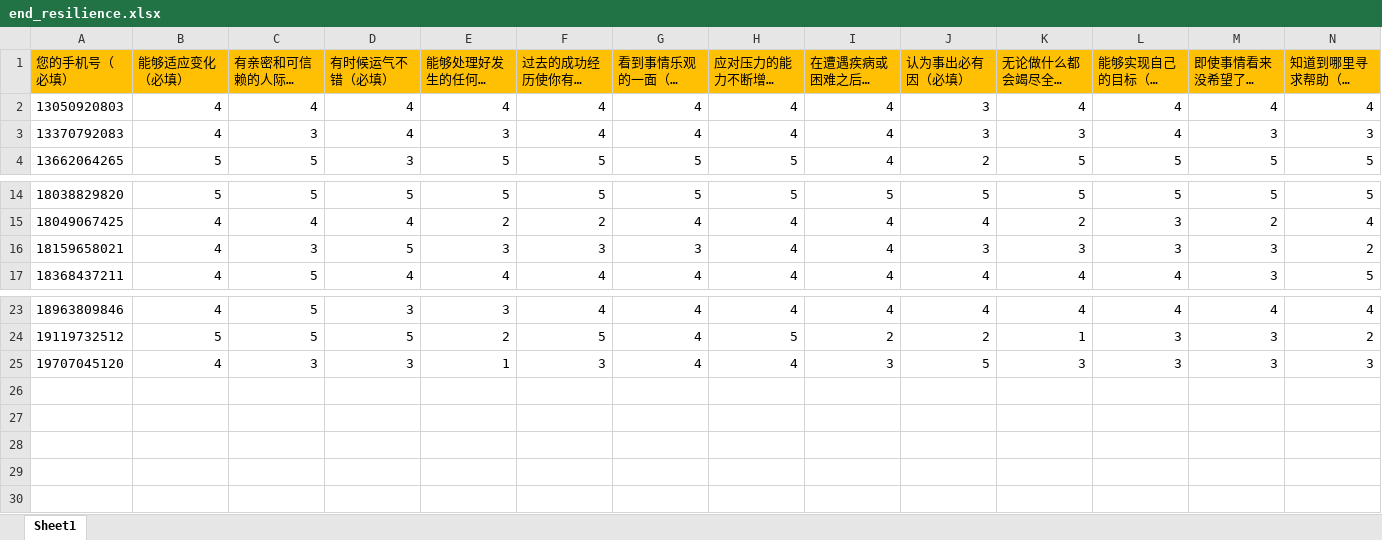
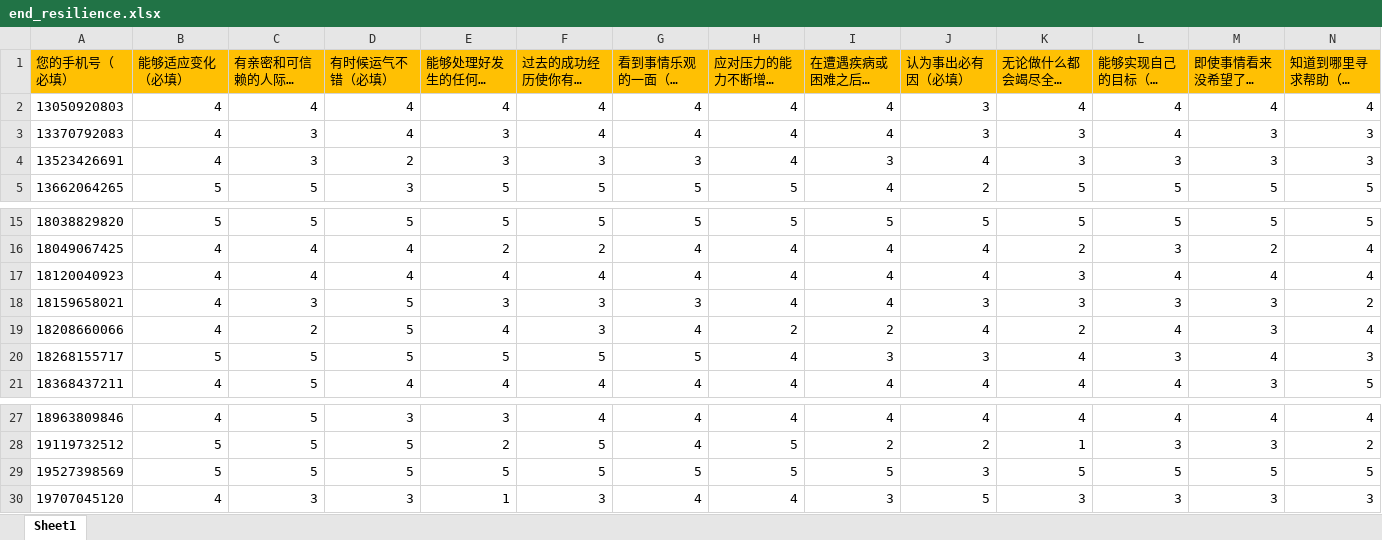
Before and after one commit to quater782/HeartAgent_Datavis, an Excel workbook: exp_l_1/data/end_resilience.xlsx, sheet Sheet1, drawn as a sheet; only a part is shown, gaps mark what is left out; long unchanged cells end in …; values as stored, in another font and other column widths than the file's, no borders; rows hold the shown columns only; the diff names each change by its address in the sheet, - before the commit and + after, or states it on an @@ line.

```diff
--- a/exp_l_1/data/end_resilience.xlsx (sheet Sheet1)
+++ b/exp_l_1/data/end_resilience.xlsx (sheet Sheet1)
+row 4: 13523426691 | 4 | 3 | 2 | 3 | 3 | 3 | 4 | 3 | 4 | 3 | 3 | 3 | 3
+row 17: 18120040923 | 4 | 4 | 4 | 4 | 4 | 4 | 4 | 4 | 4 | 3 | 4 | 4 | 4
+row 19: 18208660066 | 4 | 2 | 5 | 4 | 3 | 4 | 2 | 2 | 4 | 2 | 4 | 3 | 4
+row 20: 18268155717 | 5 | 5 | 5 | 5 | 5 | 5 | 4 | 3 | 3 | 4 | 3 | 4 | 3
+row 29: 19527398569 | 5 | 5 | 5 | 5 | 5 | 5 | 5 | 5 | 3 | 5 | 5 | 5 | 5
```
Also changed, not shown: exp_l_1/data/end_BFNSNF.xlsx.
